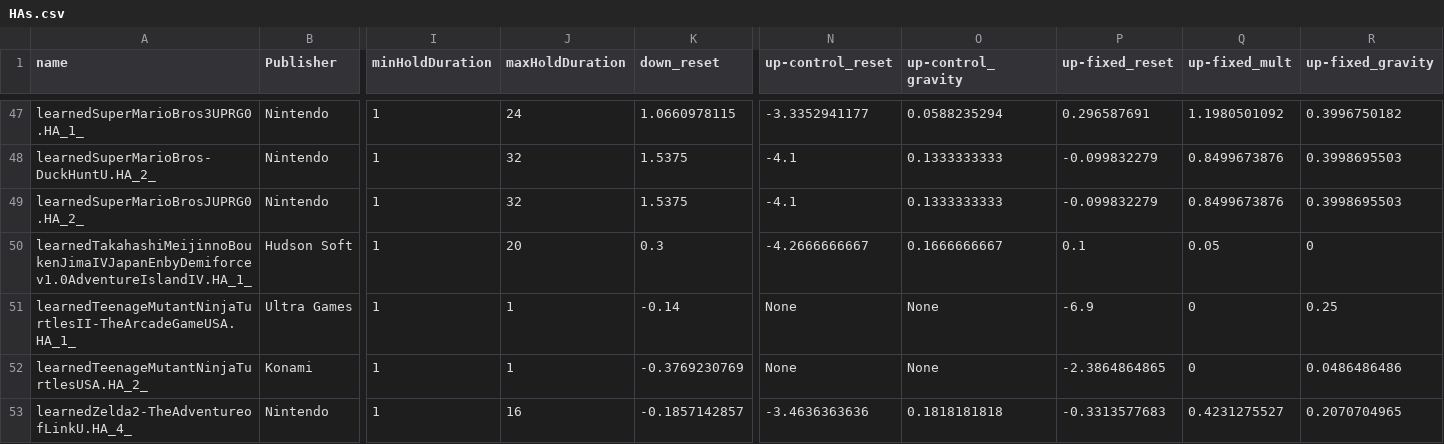
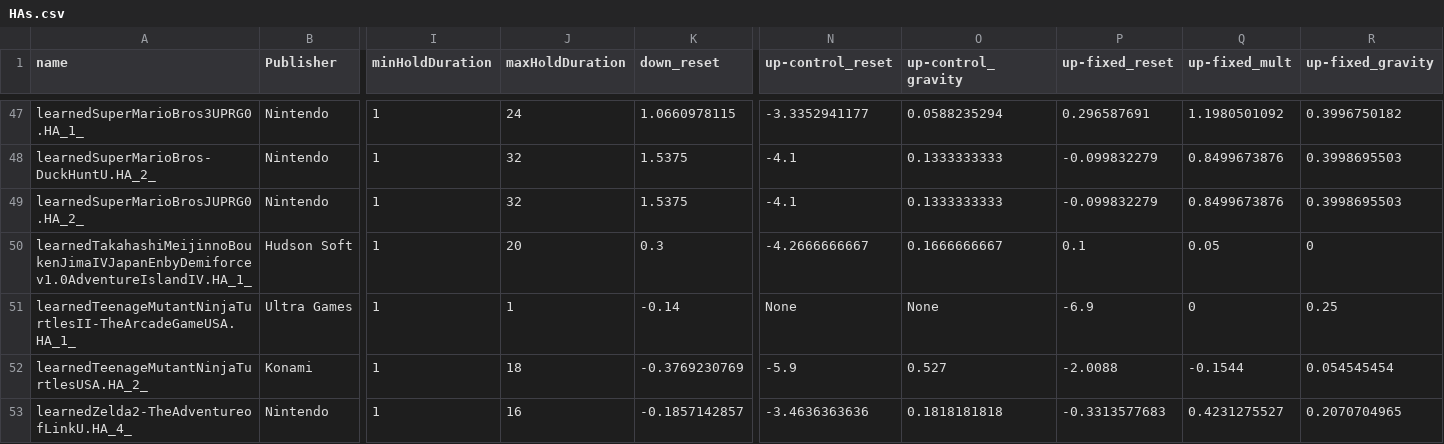
Before and after one commit to JoeOsborn/mechlearn, a CSV file: docs/jumpymcjumpface/HAs.csv, drawn as a sheet; only a part is shown, gaps mark what is left out; the diff names each change by its address in the sheet, - before the commit and + after, or states it on an @@ line.

Commit message:
New HAs, 2017-03-11

```diff
--- a/docs/jumpymcjumpface/HAs.csv
+++ b/docs/jumpymcjumpface/HAs.csv
-J52 (maxHoldDuration): 1
+J52 (maxHoldDuration): 18
-N52 (up-control_reset): None
+N52 (up-control_reset): -5.9
-O52 (up-control_gravity): None
+O52 (up-control_gravity): 0.527
-P52 (up-fixed_reset): -2.3864864865
+P52 (up-fixed_reset): -2.0088
-Q52 (up-fixed_mult): 0
+Q52 (up-fixed_mult): -0.1544
-R52 (up-fixed_gravity): 0.0486486486
+R52 (up-fixed_gravity): 0.054545454
```
